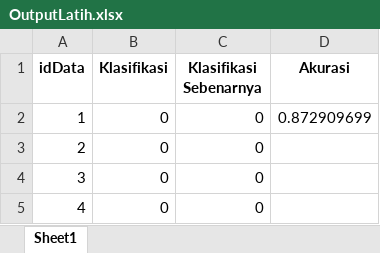
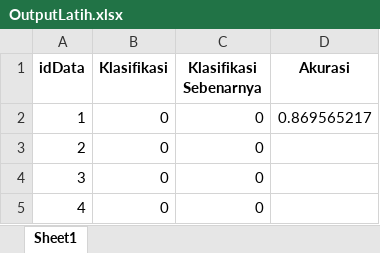
Before and after one commit to IndraWirananta/k-Nearest-Neighbour, an Excel workbook: OutputLatih.xlsx, sheet Sheet1, drawn as a sheet; only a part is shown; values as stored, in another font and other column widths than the file's, no borders; the diff names each change by its address in the sheet, - before the commit and + after, or states it on an @@ line.

Commit message:
last commit

```diff
--- a/OutputLatih.xlsx (sheet Sheet1)
+++ b/OutputLatih.xlsx (sheet Sheet1)
-D2 (Akurasi): 0.872909699
+D2 (Akurasi): 0.869565217
```
